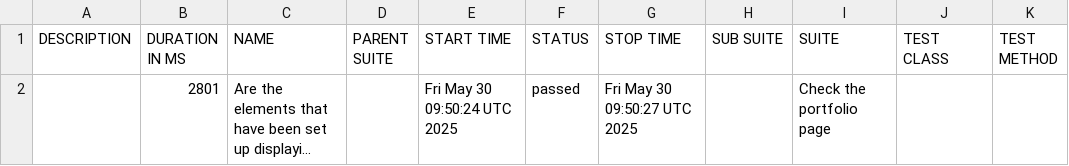
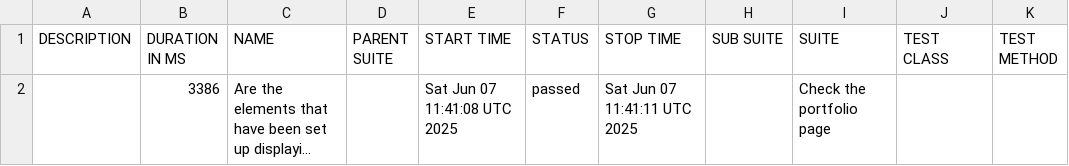
Before and after one commit to suryana-code/MyPortfolio-CICD, a CSV file: data/suites.csv, drawn as a sheet; long unchanged cells end in …; the diff names each change by its address in the sheet, - before the commit and + after, or states it on an @@ line.

```diff
--- a/data/suites.csv
+++ b/data/suites.csv
-B2 (DURATION IN MS): 2801
+B2 (DURATION IN MS): 3386
-E2 (START TIME): Fri May 30 09:50:24 UTC 2025
+E2 (START TIME): Sat Jun 07 11:41:08 UTC 2025
-G2 (STOP TIME): Fri May 30 09:50:27 UTC 2025
+G2 (STOP TIME): Sat Jun 07 11:41:11 UTC 2025
```
Also changed, not shown: 16 other files.
